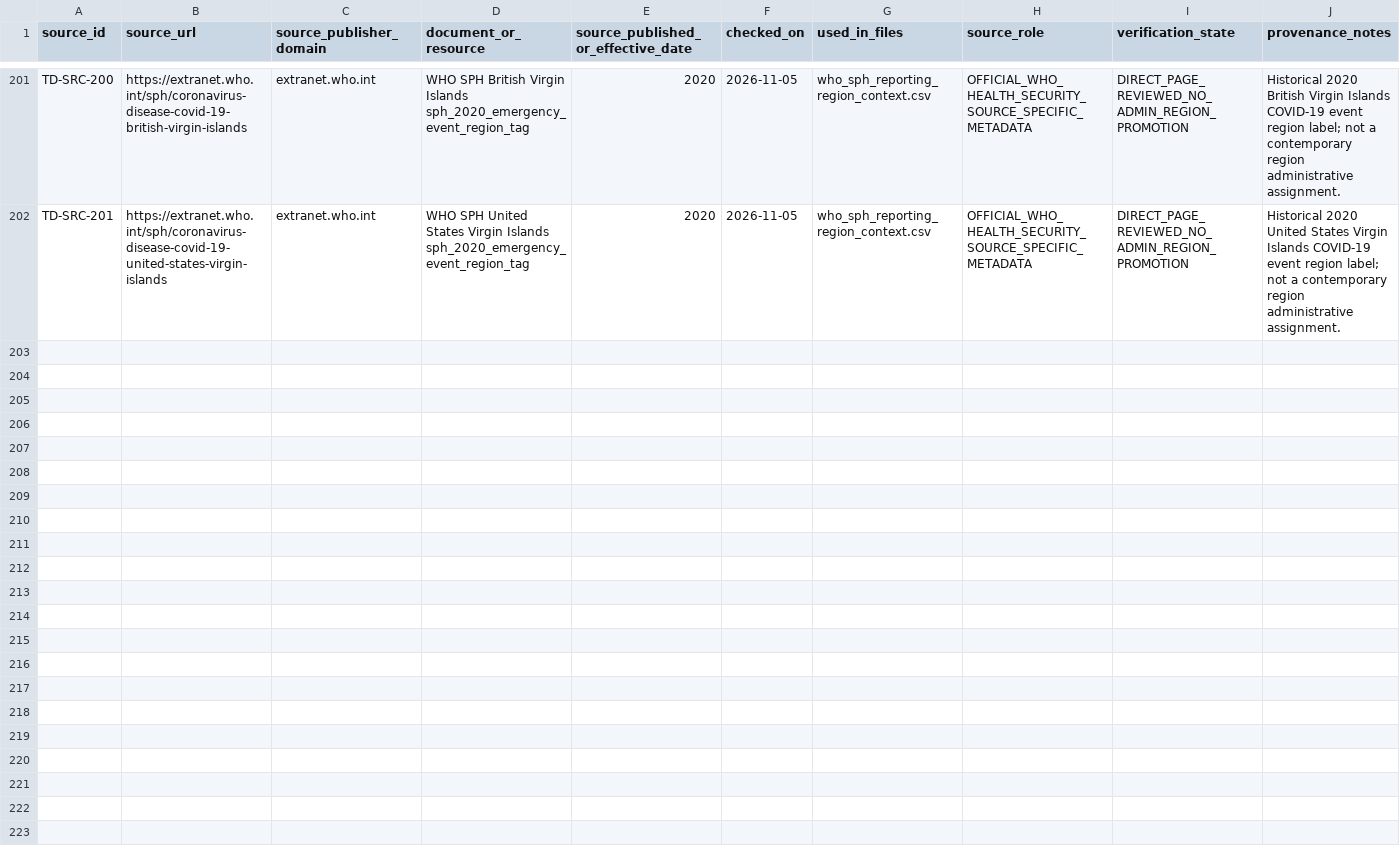
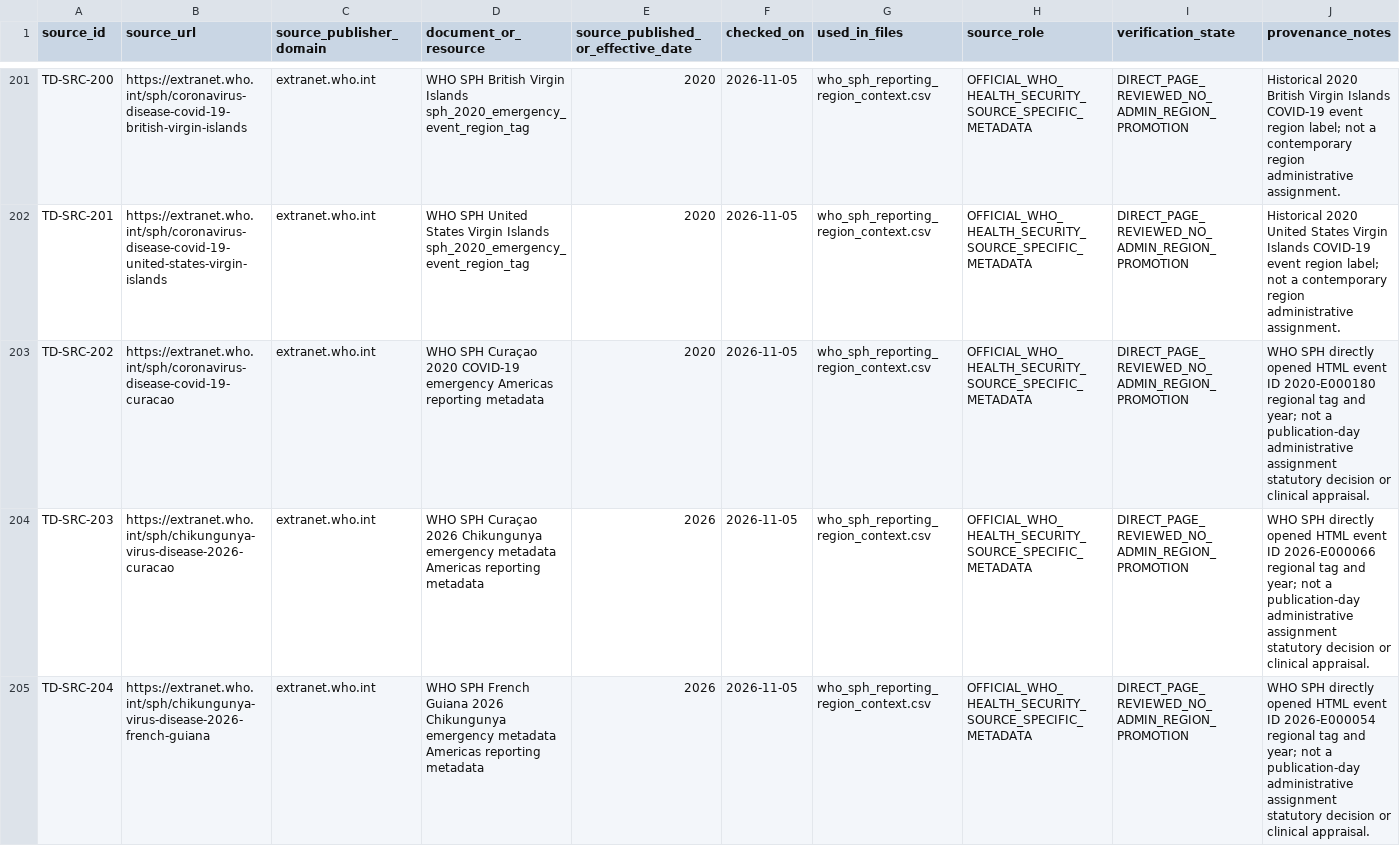
Before and after one commit to PortalHunter/Ethnicy-Based-Optimal-Weight, a CSV file: docs/atlas/handoffs/team-d/PROVENANCE.csv, drawn as a sheet; only a part is shown, gaps mark what is left out.

Commit message:
research(team-d): distinguish WHO SPH Curaçao/French Guiana 2020 and 2026 event records

```diff
--- a/docs/atlas/handoffs/team-d/PROVENANCE.csv
+++ b/docs/atlas/handoffs/team-d/PROVENANCE.csv
@@ -202 +202,4 @@ TD-SRC-200,https://extranet.who.int/sph/coronavirus-disease-covid-19-british-vir
 TD-SRC-201,https://extranet.who.int/sph/coronavirus-disease-covid-19-united-states-virgin-islands,extranet.who.int,WHO SPH United States Virgin Islands sph_2020_emergency_event_region_tag,2020,2026-11-05,who_sph_reporting_region_context.csv,OFFICIAL_WHO_HEALTH_SECURITY_SOURCE_SPECIFIC_METADATA,DIRECT_PAGE_REVIEWED_NO_ADMIN_REGION_PROMOTION,Historical 2020 United States Virgin Islands COVID-19 event region label; not a contemporary region administrative assignment.
+TD-SRC-202,https://extranet.who.int/sph/coronavirus-disease-covid-19-curacao,extranet.who.int,WHO SPH Curaçao 2020 COVID-19 emergency Americas reporting metadata,2020,2026-11-05,who_sph_reporting_region_context.csv,OFFICIAL_WHO_HEALTH_SECURITY_SOURCE_SPECIFIC_METADATA,DIRECT_PAGE_REVIEWED_NO_ADMIN_REGION_PROMOTION,WHO SPH directly opened HTML event ID 2020-E000180 regional tag and year; not a publication-day administrative assignment statutory decision or clinical appraisal.
+TD-SRC-203,https://extranet.who.int/sph/chikungunya-virus-disease-2026-curacao,extranet.who.int,WHO SPH Curaçao 2026 Chikungunya emergency metadata Americas reporting metadata,2026,2026-11-05,who_sph_reporting_region_context.csv,OFFICIAL_WHO_HEALTH_SECURITY_SOURCE_SPECIFIC_METADATA,DIRECT_PAGE_REVIEWED_NO_ADMIN_REGION_PROMOTION,WHO SPH directly opened HTML event ID 2026-E000066 regional tag and year; not a publication-day administrative assignment statutory decision or clinical appraisal.
+TD-SRC-204,https://extranet.who.int/sph/chikungunya-virus-disease-2026-french-guiana,extranet.who.int,WHO SPH French Guiana 2026 Chikungunya emergency metadata Americas reporting metadata,2026,2026-11-05,who_sph_reporting_region_context.csv,OFFICIAL_WHO_HEALTH_SECURITY_SOURCE_SPECIFIC_METADATA,DIRECT_PAGE_REVIEWED_NO_ADMIN_REGION_PROMOTION,WHO SPH directly opened HTML event ID 2026-E000054 regional tag and year; not a publication-day administrative assignment statutory decision or clinical appraisal.
```
Also changed, not shown: docs/atlas/handoffs/team-d/data/who_sph_reporting_region_context.csv, 1 other file.
